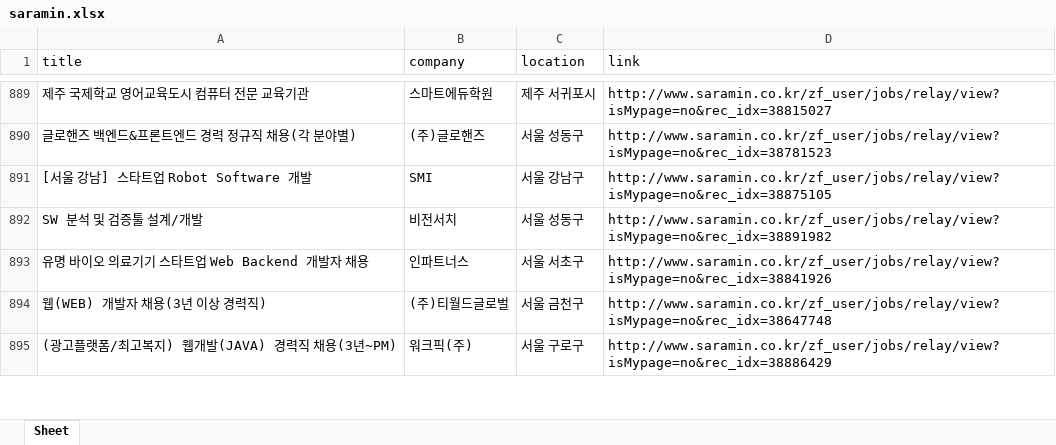
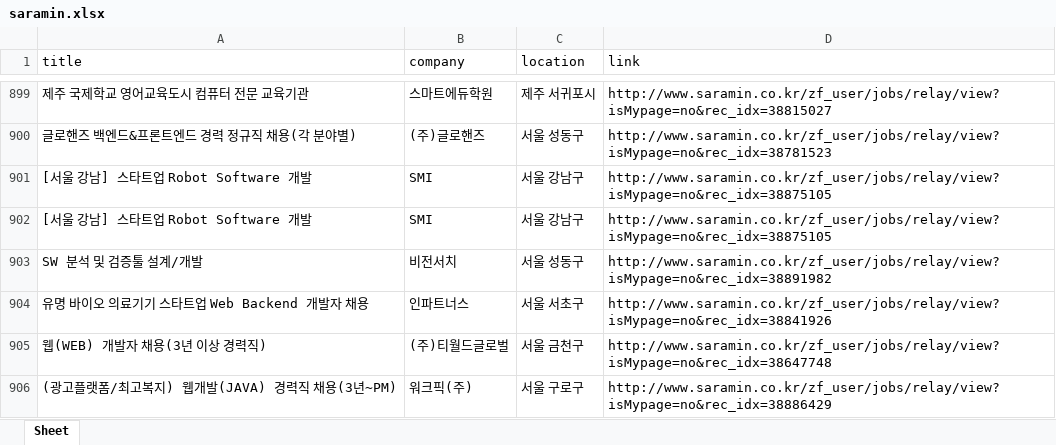
Before and after one commit to ymh3190/Basso, an Excel workbook: saramin.xlsx, sheet Sheet, drawn as a sheet; only a part is shown, gaps mark what is left out; values as stored, in another font and other column widths than the file's, no borders; the diff covers the shown part only; the diff names each change by its address in the sheet, - before the commit and + after, or states it on an @@ line.

```diff
--- a/saramin.xlsx (sheet Sheet)
+++ b/saramin.xlsx (sheet Sheet)
+row 902: [서울 강남] 스타트업 Robot Software 개발 | SMI | 서울 강남구 | http://www.saramin.co.kr/zf_user/jobs/relay/view?isMypage=no&rec_idx=38875105
```
Also changed, not shown: 20 added rows, 5 removed rows, 6 moved rows and 2 edited cells elsewhere in this sheet.
